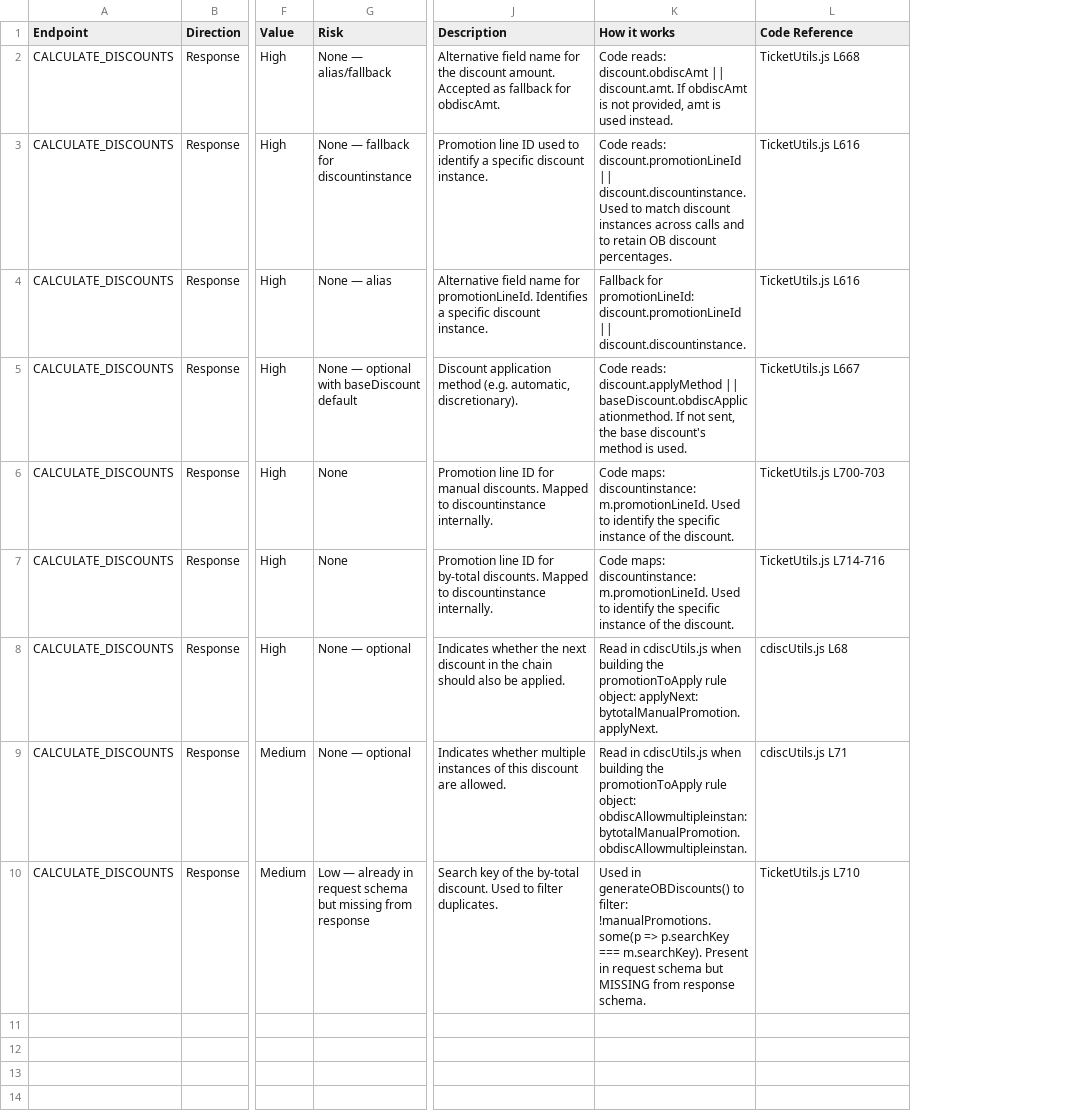
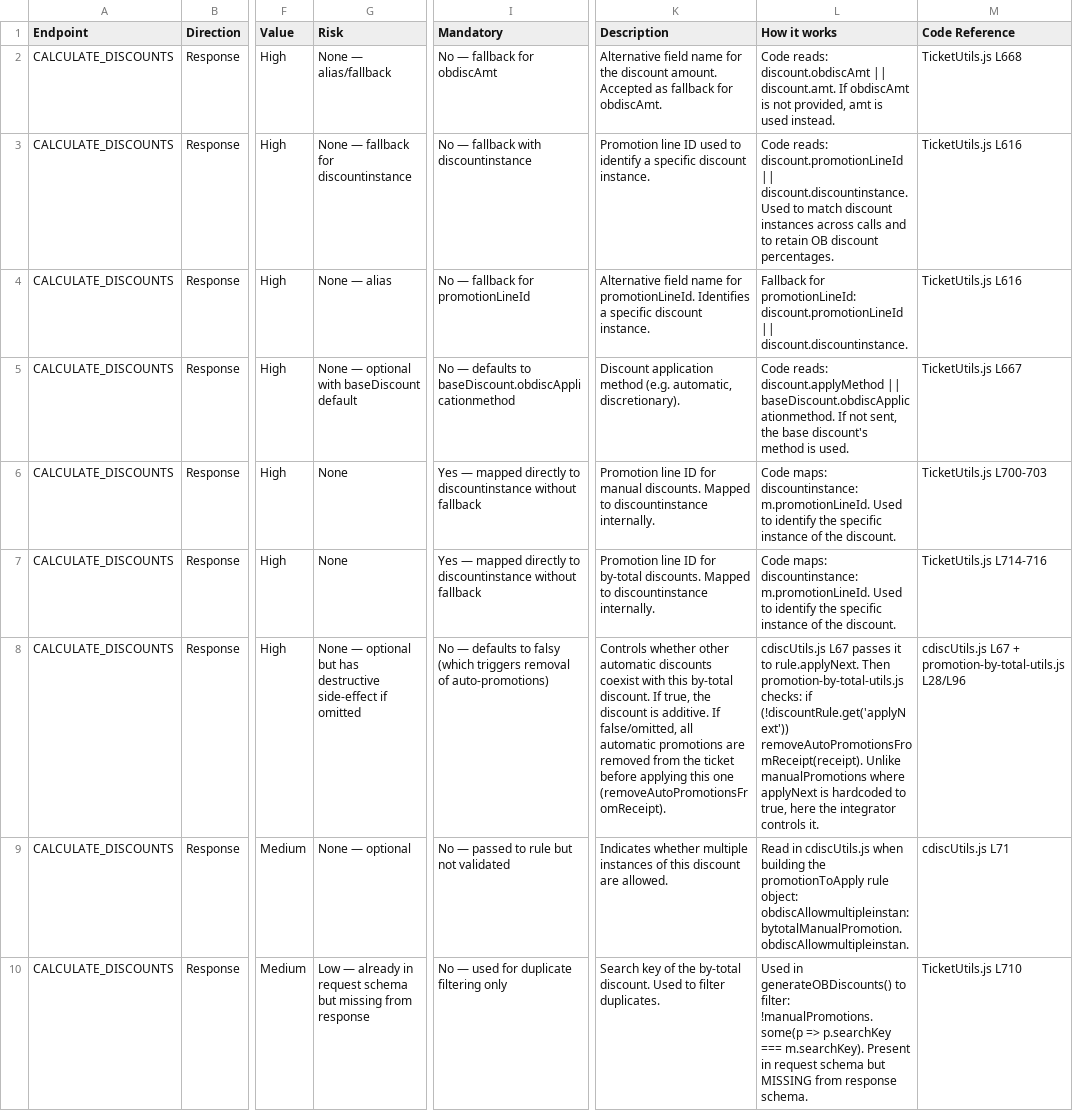
Before and after one commit to aalcalde-web/openbravo-api-tools, a CSV file: undocumented-fields/data/EXTERNAL_DISCOUNTS_API_undocumented_fields_analysis.csv, drawn as a sheet; only a part is shown, gaps mark what is left out; addresses are those after the commit; the diff names each change by its address in the sheet, - before the commit and + after, or states it on an @@ line.

```diff
--- a/undocumented-fields/data/EXTERNAL_DISCOUNTS_API_undocumented_fields_analysis.csv
+++ b/undocumented-fields/data/EXTERNAL_DISCOUNTS_API_undocumented_fields_analysis.csv
+column I (Mandatory), rows 2-10: No — fallback for obdiscAmt | No — fallback with discountinstance | No — fallback for promotionLineId | No — defaults to baseDiscount.obdiscApplicationmethod | Yes — mapped directly to discountinstance without fallback | Yes — mapped directly to discountinstance without fallback | No — defaults to falsy (which triggers removal of auto-promotions) | No — passed to rule but not validated | No — used for duplicate filtering only
-G8 (Risk): None — optional
+G8 (Risk): None — optional but has destructive side-effect if omitted
-K8 (Description): Indicates whether the next discount in the chain should also be applied.
+K8 (Description): Controls whether other automatic discounts coexist with this by-total discount. If true, the discount is additive. If false/omitted, all automatic promotions are removed from the ticket before applying this one (removeAutoPromotionsFromReceipt).
-L8 (How it works): Read in cdiscUtils.js when building the promotionToApply rule object: applyNext: bytotalManualPromotion.applyNext.
+L8 (How it works): cdiscUtils.js L67 passes it to rule.applyNext. Then promotion-by-total-utils.js checks: if (!discountRule.get('applyNext')) removeAutoPromotionsFromReceipt(receipt). Unlike manualPromotions where applyNext is hardcoded to true, here the integrator controls it.
-M8 (Code Reference): cdiscUtils.js L68
+M8 (Code Reference): cdiscUtils.js L67 + promotion-by-total-utils.js L28/L96
```
Also changed, not shown: undocumented-fields/data/EXTERNAL_ORDERS_API_undocumented_fields_analysis.csv, 30 other files.
